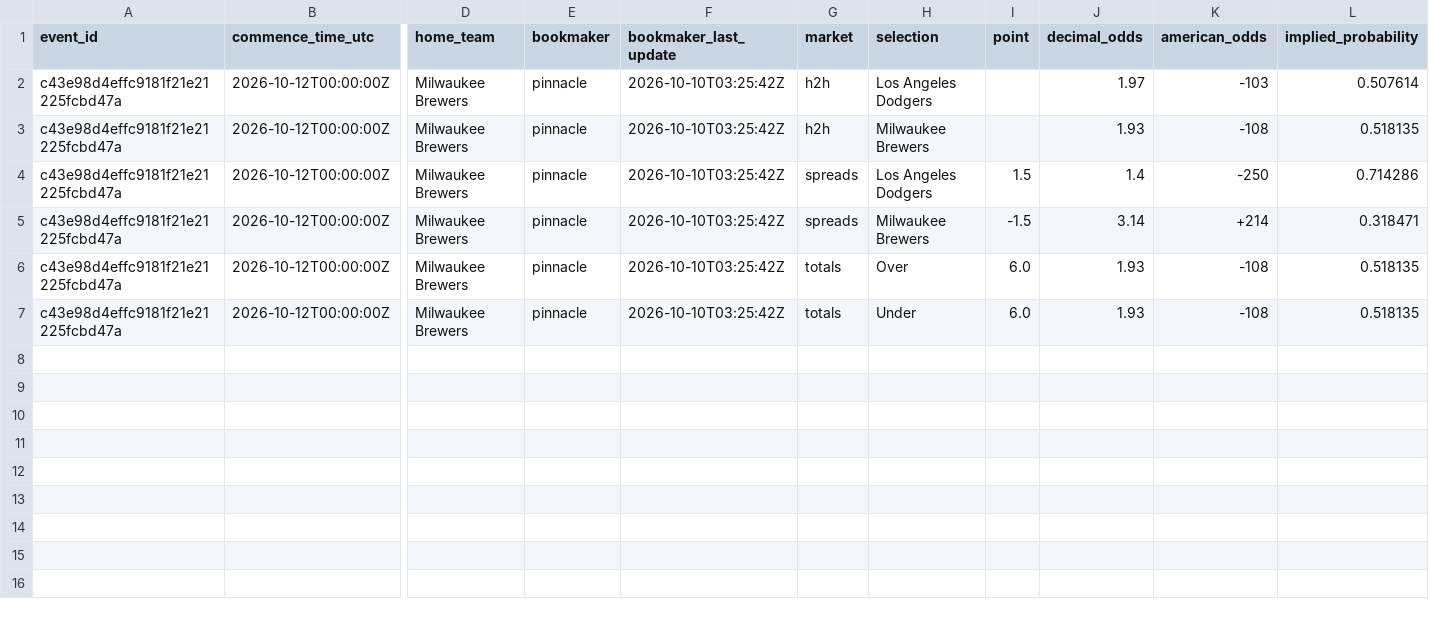
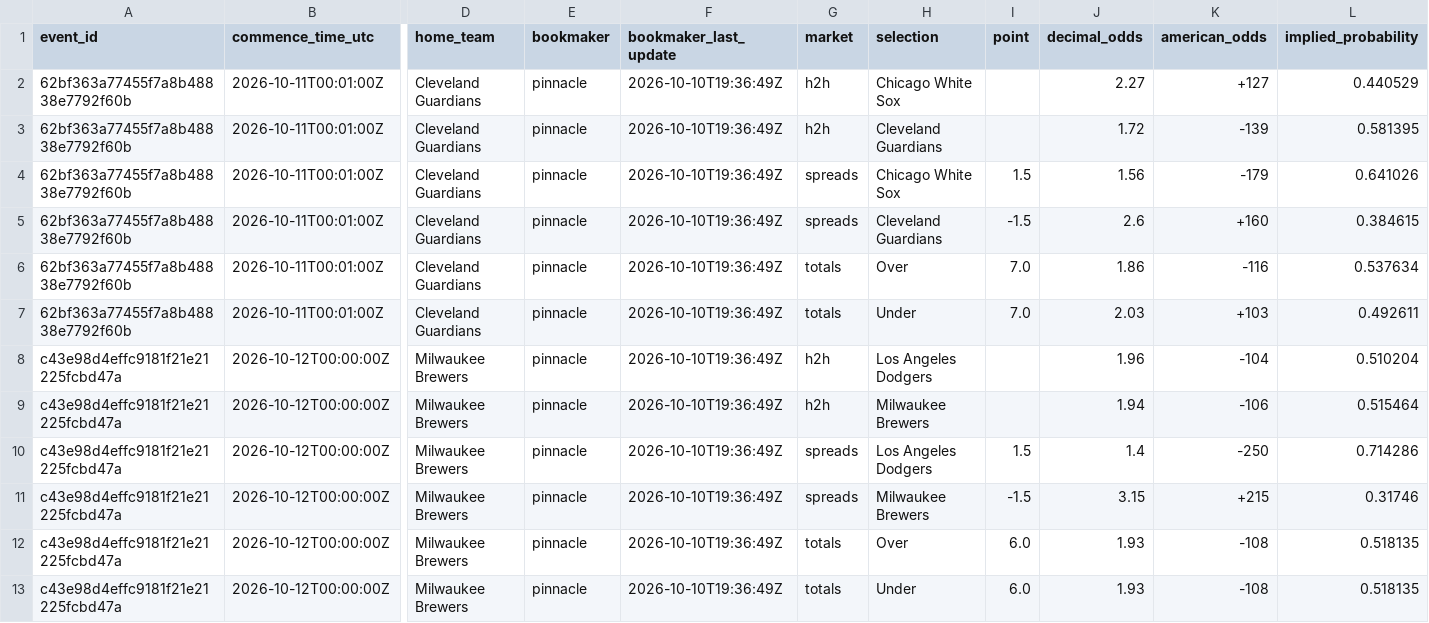
Before and after one commit to kouheiarai/mlb-ai-predictor, a CSV file: data/latest_odds.csv, drawn as a sheet; only a part is shown, gaps mark what is left out; addresses are those after the commit; rows hold the shown columns only; the diff names each change by its address in the sheet, - before the commit and + after, or states it on an @@ line.

```diff
--- a/data/latest_odds.csv
+++ b/data/latest_odds.csv
+row 2: 62bf363a77455f7a8b48838e7792f60b | 2026-10-11T00:01:00Z | Cleveland Guardians | pinnacle | 2026-10-10T19:36:49Z | h2h | Chicago White Sox |  | 2.27 | +127 | 0.440529
+row 3: 62bf363a77455f7a8b48838e7792f60b | 2026-10-11T00:01:00Z | Cleveland Guardians | pinnacle | 2026-10-10T19:36:49Z | h2h | Cleveland Guardians |  | 1.72 | -139 | 0.581395
+row 4: 62bf363a77455f7a8b48838e7792f60b | 2026-10-11T00:01:00Z | Cleveland Guardians | pinnacle | 2026-10-10T19:36:49Z | spreads | Chicago White Sox | 1.5 | 1.56 | -179 | 0.641026
+row 5: 62bf363a77455f7a8b48838e7792f60b | 2026-10-11T00:01:00Z | Cleveland Guardians | pinnacle | 2026-10-10T19:36:49Z | spreads | Cleveland Guardians | -1.5 | 2.6 | +160 | 0.384615
+row 6: 62bf363a77455f7a8b48838e7792f60b | 2026-10-11T00:01:00Z | Cleveland Guardians | pinnacle | 2026-10-10T19:36:49Z | totals | Over | 7.0 | 1.86 | -116 | 0.537634
+row 7: 62bf363a77455f7a8b48838e7792f60b | 2026-10-11T00:01:00Z | Cleveland Guardians | pinnacle | 2026-10-10T19:36:49Z | totals | Under | 7.0 | 2.03 | +103 | 0.492611
-F8:F13 (bookmaker_last_update): 2026-10-10T03:25:42Z
+F8:F13 (bookmaker_last_update): 2026-10-10T19:36:49Z
-J8 (decimal_odds): 1.97
+J8 (decimal_odds): 1.96
-K8 (american_odds): -103
+K8 (american_odds): -104
-L8 (implied_probability): 0.507614
+L8 (implied_probability): 0.510204
-J9 (decimal_odds): 1.93
+J9 (decimal_odds): 1.94
-K9 (american_odds): -108
+K9 (american_odds): -106
-L9 (implied_probability): 0.518135
+L9 (implied_probability): 0.515464
-J11 (decimal_odds): 3.14
+J11 (decimal_odds): 3.15
-K11 (american_odds): +214
+K11 (american_odds): +215
-L11 (implied_probability): 0.318471
+L11 (implied_probability): 0.31746
```
Also changed, not shown: data/predictions.csv, docs/latest_odds.csv, 57 other files.
